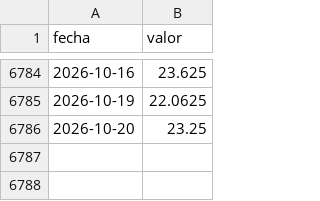
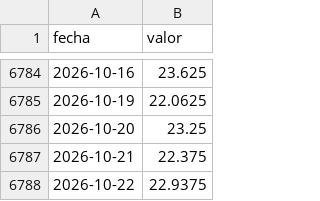
Before and after one commit to elibman36/monitor-dolarizacion, a CSV file: data/series/badlar.csv, drawn as a sheet; only a part is shown, gaps mark what is left out.

```diff
--- a/data/series/badlar.csv
+++ b/data/series/badlar.csv
@@ -6786 +6786,3 @@ fecha,valor
 2026-10-20,23.25
+2026-10-21,22.375
+2026-10-22,22.9375
```
Also changed, not shown: data/financiera/series/ar/cc_pesos.csv, data/financiera/series/ar/circulante.csv, 36 other files.
